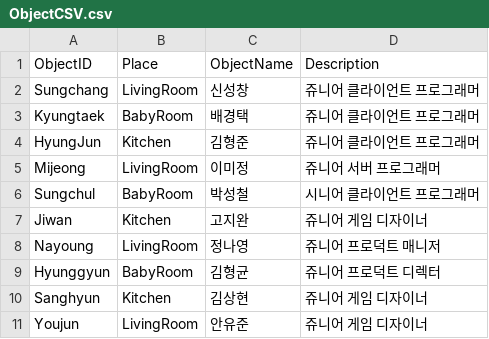
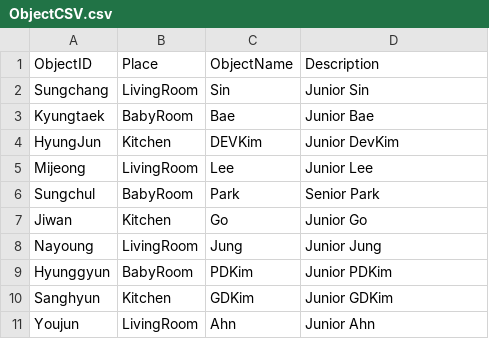
Before and after one commit to psc106/ProjectMetalord, a CSV file: Metalord/Assets/Resources/CSV/ObjectCSV.csv, drawn as a sheet.

```diff
--- a/Metalord/Assets/Resources/CSV/ObjectCSV.csv
+++ b/Metalord/Assets/Resources/CSV/ObjectCSV.csv
@@ -1,11 +1,11 @@
 ObjectID,Place,ObjectName,Description
-Sungchang,LivingRoom,신성창,쥬니어 클라이언트 프로그래머
-Kyungtaek,BabyRoom,배경택,쥬니어 클라이언트 프로그래머
-HyungJun,Kitchen,김형준,쥬니어 클라이언트 프로그래머
-Mijeong,LivingRoom,이미정,쥬니어 서버 프로그래머
-Sungchul,BabyRoom,박성철,시니어 클라이언트 프로그래머
-Jiwan,Kitchen,고지완,쥬니어 게임 디자이너
-Nayoung,LivingRoom,정나영,쥬니어 프로덕트 매니저
-Hyunggyun,BabyRoom,김형균,쥬니어 프로덕트 디렉터
-Sanghyun,Kitchen,김상현,쥬니어 게임 디자이너
-Youjun,LivingRoom,안유준,쥬니어 게임 디자이너
+Sungchang,LivingRoom,Sin,Junior Sin
+Kyungtaek,BabyRoom,Bae,Junior Bae
+HyungJun,Kitchen,DEVKim,Junior DevKim
+Mijeong,LivingRoom,Lee,Junior Lee
+Sungchul,BabyRoom,Park,Senior Park
+Jiwan,Kitchen,Go,Junior Go
+Nayoung,LivingRoom,Jung,Junior Jung
+Hyunggyun,BabyRoom,PDKim,Junior PDKim
+Sanghyun,Kitchen,GDKim,Junior GDKim
+Youjun,LivingRoom,Ahn,Junior Ahn
```
Also changed, not shown: 12 other files.
